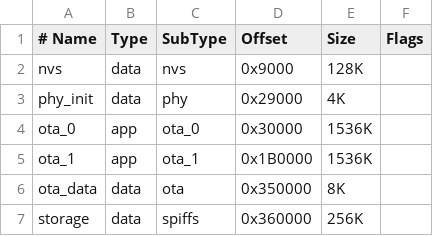
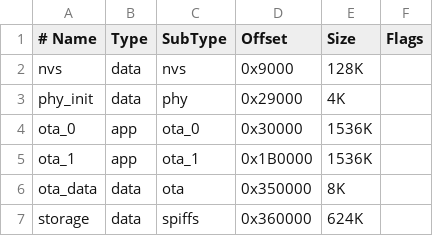
Before and after one commit to rpavlyuk/ESPRelayBoard, a CSV file: partition_table/partition.csv, drawn as a sheet.

```diff
--- a/partition_table/partition.csv
+++ b/partition_table/partition.csv
@@ -6,2 +6,2 @@ ota_1,       app,  ota_1,   0x1B0000,   1536K,
 ota_data,    data, ota,     0x350000,     8K,
-storage,     data, spiffs,  0x360000,   256K,
+storage,     data, spiffs,  0x360000,   624K,
```
Also changed, not shown: 28 other files.
